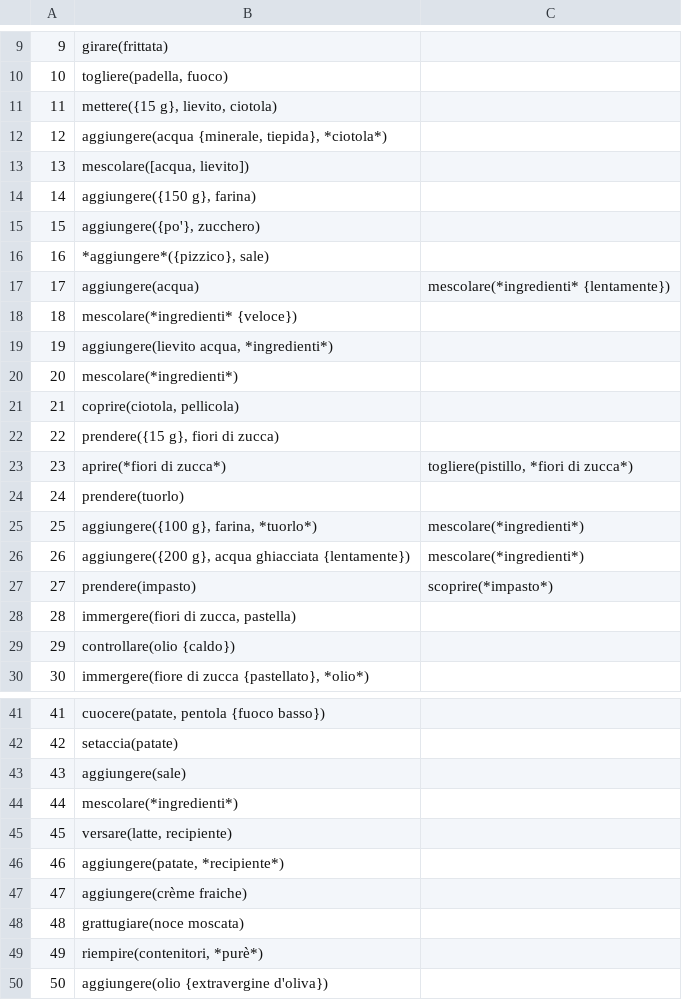
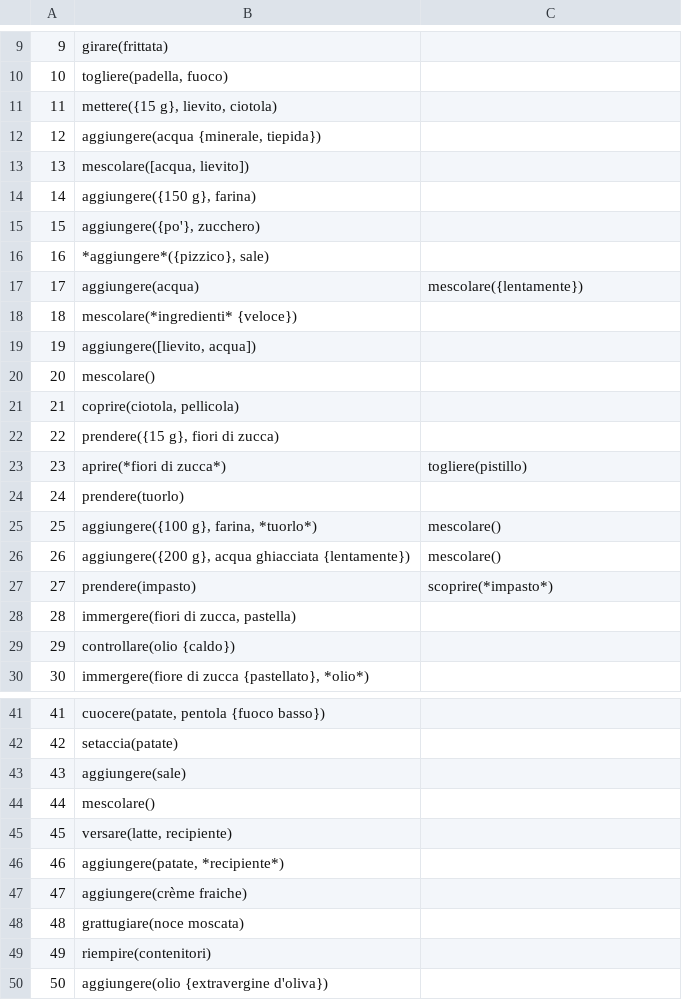
Before and after one commit to evalitaunina/SUGAR_Corpus, a CSV file: SUGAR_Corpus/FraAlM30/FraAlM30.csv, drawn as a sheet; only a part is shown, gaps mark what is left out.

```diff
--- a/SUGAR_Corpus/FraAlM30/FraAlM30.csv
+++ b/SUGAR_Corpus/FraAlM30/FraAlM30.csv
@@ -11,3 +11,3 @@
 11; mettere({15 g}, lievito, ciotola)
-12; aggiungere(acqua {minerale, tiepida}, *ciotola*)
+12; aggiungere(acqua {minerale, tiepida})
 13; mescolare([acqua,  lievito])
@@ -16,12 +16,12 @@
 16; *aggiungere*({pizzico}, sale)
-17; aggiungere(acqua); mescolare(*ingredienti* {lentamente})
+17; aggiungere(acqua); mescolare({lentamente})
 18; mescolare(*ingredienti* {veloce})
-19; aggiungere(lievito acqua, *ingredienti*)
-20; mescolare(*ingredienti*)
+19; aggiungere([lievito, acqua])
+20; mescolare()
 21; coprire(ciotola, pellicola)
 22; prendere({15 g}, fiori di zucca)
-23; aprire(*fiori di zucca*); togliere(pistillo, *fiori di zucca*)
+23; aprire(*fiori di zucca*); togliere(pistillo)
 24; prendere(tuorlo)
-25; aggiungere({100 g}, farina, *tuorlo*); mescolare(*ingredienti*)
-26; aggiungere({200 g}, acqua ghiacciata {lentamente}); mescolare(*ingredienti*)
+25; aggiungere({100 g}, farina, *tuorlo*); mescolare()
+26; aggiungere({200 g}, acqua ghiacciata {lentamente}); mescolare()
 27; prendere(impasto); scoprire(*impasto*)
@@ -43,3 +43,3 @@
 43; aggiungere(sale)
-44; mescolare(*ingredienti*)
+44; mescolare()
 45; versare(latte, recipiente)
@@ -48,3 +48,3 @@
 48; grattugiare(noce moscata)
-49; riempire(contenitori, *purè*)
+49; riempire(contenitori)
 50; aggiungere(olio {extravergine d'oliva})
```
Also changed, not shown: SUGAR_Corpus/AnRiF40/AnRiF40.csv, SUGAR_Corpus/BrErM29/BrErM29.csv, 28 other files.
